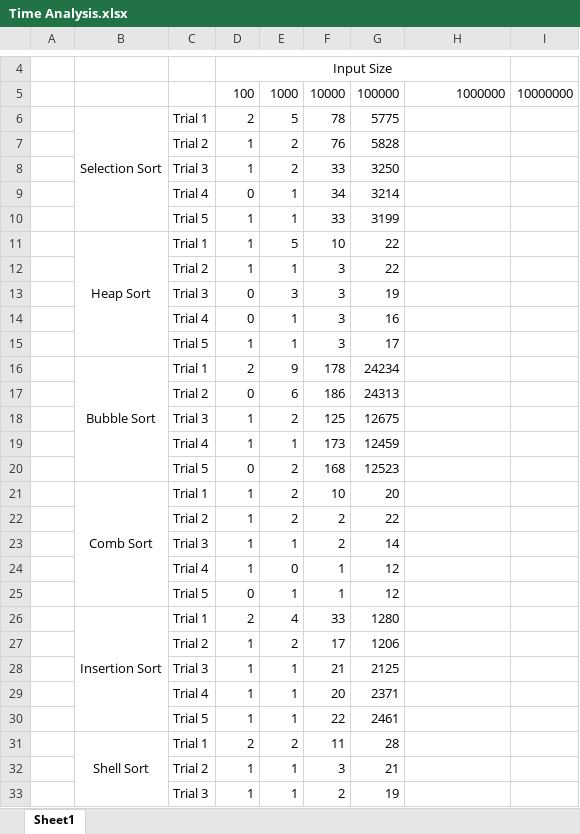
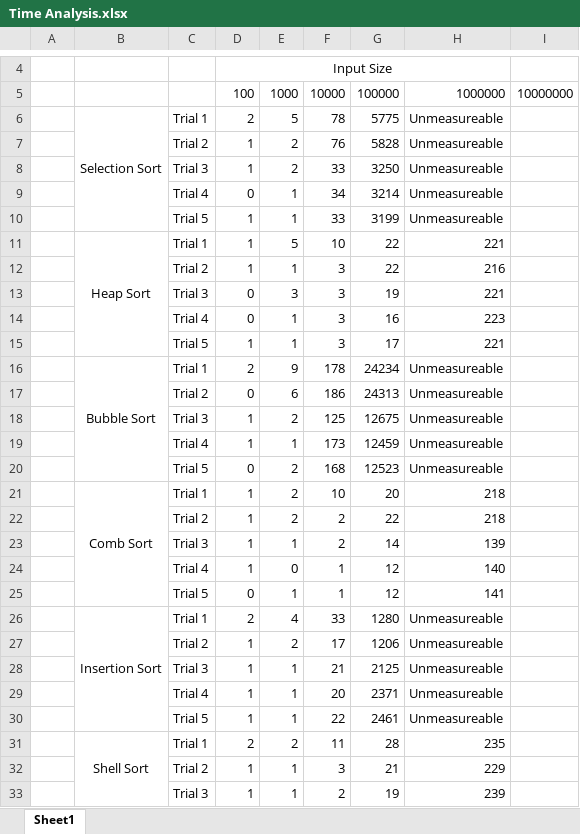
Before and after one commit to Aashishkebab/Sorting-Simulator, an Excel workbook: Time Analysis.xlsx, sheet Sheet1, drawn as a sheet; only a part is shown, gaps mark what is left out; values as stored, in another font and other column widths than the file's, no borders; the diff covers the shown part only; the diff names each change by its address in the sheet, - before the commit and + after, or states it on an @@ line.

Commit message:
Fifth column

```diff
--- a/Time Analysis.xlsx (sheet Sheet1)
+++ b/Time Analysis.xlsx (sheet Sheet1)
-H6:H10: (empty)
+H6:H10: Unmeasureable
-H11: (empty)
+H11: 221
-H12: (empty)
+H12: 216
-H13: (empty)
+H13: 221
-H14: (empty)
+H14: 223
-H15: (empty)
+H15: 221
-H16:H20: (empty)
+H16:H20: Unmeasureable
-H21:H22: (empty)
+H21:H22: 218
-H23: (empty)
+H23: 139
-H24: (empty)
+H24: 140
-H25: (empty)
+H25: 141
-H26:H30: (empty)
+H26:H30: Unmeasureable
-H31: (empty)
+H31: 235
-H32: (empty)
+H32: 229
-H33: (empty)
+H33: 239
```
Also changed, not shown: 52 edited cells elsewhere in this sheet.
